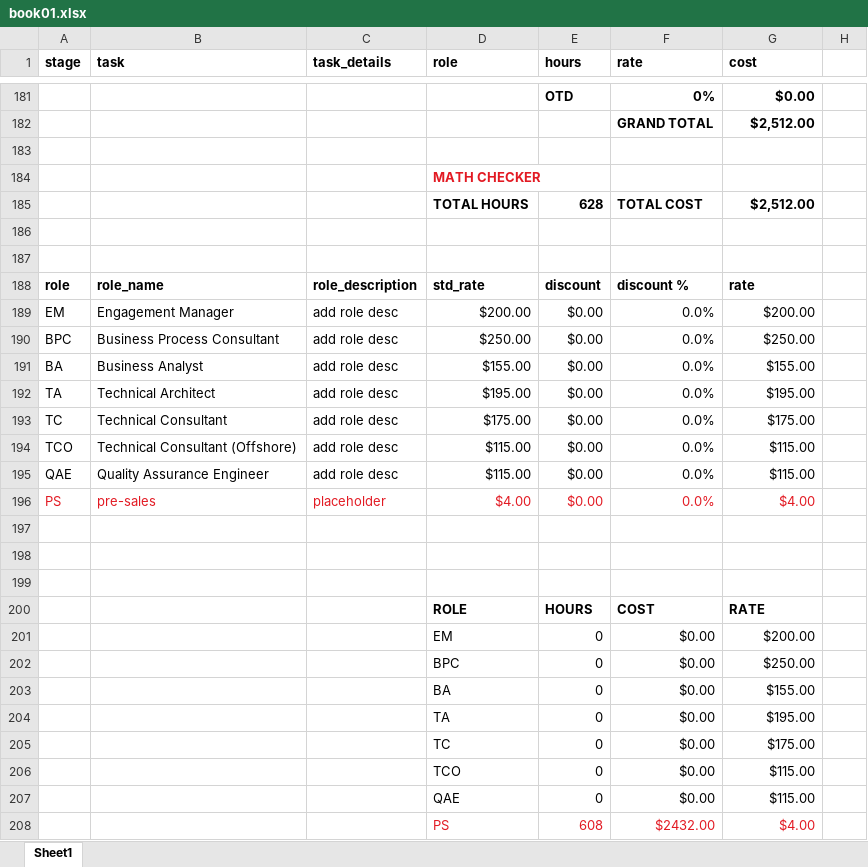
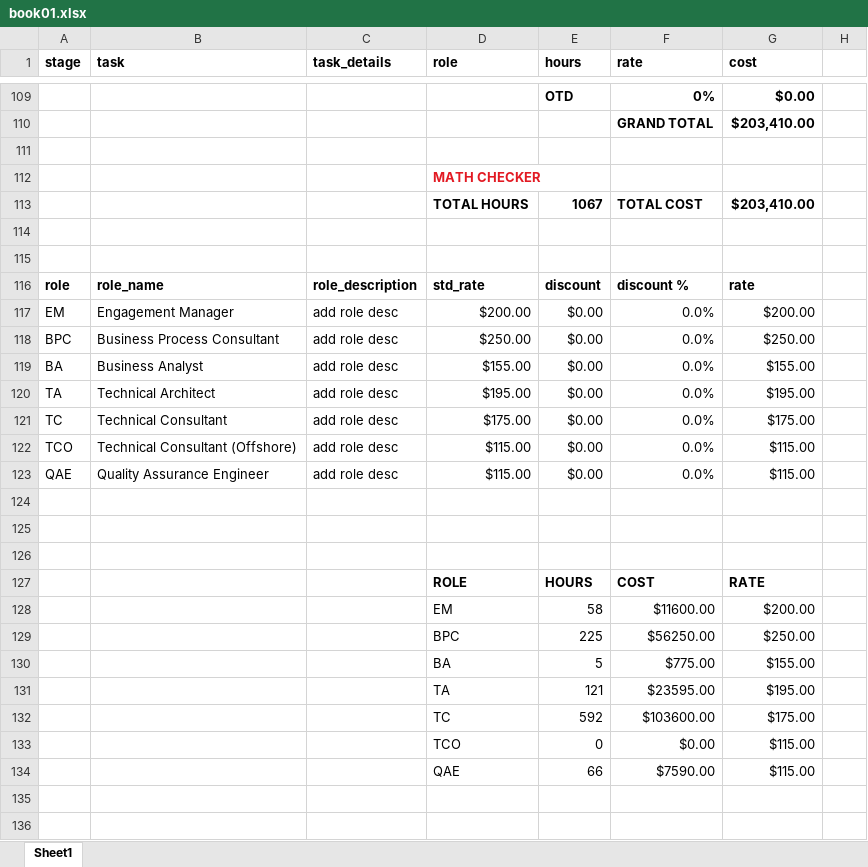
Before and after one commit to sudz4/servicenow-interview-proj, an Excel workbook: app_SOWmAcHiNe_2019/book01.xlsx, sheet Sheet1, drawn as a sheet; only a part is shown, gaps mark what is left out; values as stored, in another font and other column widths than the file's, no borders; charts and pictures not drawn; removed rows and columns are numbered as before the commit, all else as after; the diff covers the shown part only; the diff names each change by its address in the sheet, - before the commit and + after, or states it on an @@ line.

```diff
--- a/app_SOWmAcHiNe_2019/book01.xlsx (sheet Sheet1)
+++ b/app_SOWmAcHiNe_2019/book01.xlsx (sheet Sheet1)
-G110 (cost): $2,512.00
+G110 (cost): $203,410.00
-E113 (hours): 628
+E113 (hours): 1067
-G113 (cost): $2,512.00
+G113 (cost): $203,410.00
-row 196: PS | pre-sales | placeholder | $4.00 | $0.00 | 0.0% | $4.00
-E128 (hours): 0
+E128 (hours): 58
-F128 (rate): $0.00
+F128 (rate): $11600.00
-E129 (hours): 0
+E129 (hours): 225
-F129 (rate): $0.00
+F129 (rate): $56250.00
-E130 (hours): 0
+E130 (hours): 5
-F130 (rate): $0.00
+F130 (rate): $775.00
-E131 (hours): 0
+E131 (hours): 121
-F131 (rate): $0.00
+F131 (rate): $23595.00
-E132 (hours): 0
+E132 (hours): 592
-F132 (rate): $0.00
+F132 (rate): $103600.00
-E134 (hours): 0
+E134 (hours): 66
-F134 (rate): $0.00
+F134 (rate): $7590.00
-row 208:  |  |  | PS | 608 | $2432.00 | $4.00
```
Also changed, not shown: 100 added rows, 172 removed rows and 1 edited cell elsewhere in this sheet, formulas that keep their value, charts or pictures, 10 other files.
